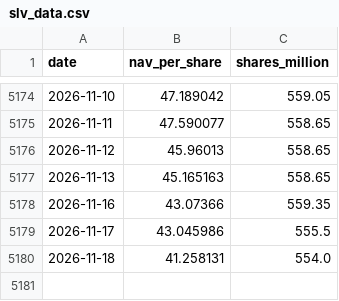
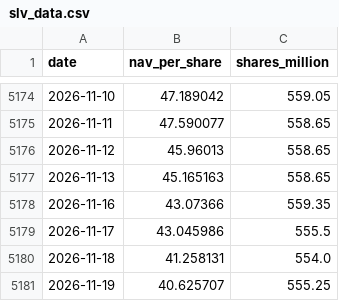
Before and after one commit to wj402041069-del/gold-etf-divergence, a CSV file: slv_data.csv, drawn as a sheet; only a part is shown, gaps mark what is left out.

```diff
--- a/slv_data.csv
+++ b/slv_data.csv
@@ -5180 +5180,2 @@ date,nav_per_share,shares_million
 2026-11-18,41.258131,554.0
+2026-11-19,40.625707,555.25
```
Also changed, not shown: gld_data.csv, 2 other files.
